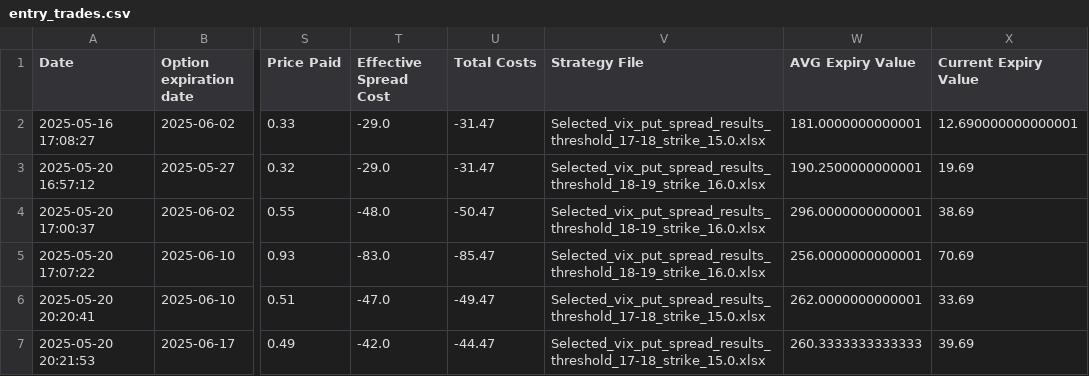
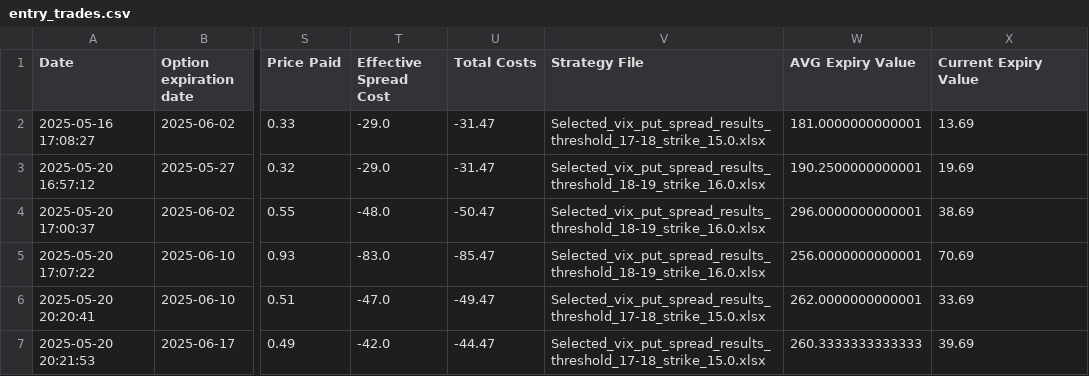
Before and after one commit to BenjiFaccin/VIX_trading_strategy, a CSV file: static/data/entry_trades.csv, drawn as a sheet; only a part is shown, gaps mark what is left out; the diff names each change by its address in the sheet, - before the commit and + after, or states it on an @@ line.

Commit message:
Trade Update

```diff
--- a/static/data/entry_trades.csv
+++ b/static/data/entry_trades.csv
-X2 (Current Expiry Value): 12.690000000000001
+X2 (Current Expiry Value): 13.69
```
